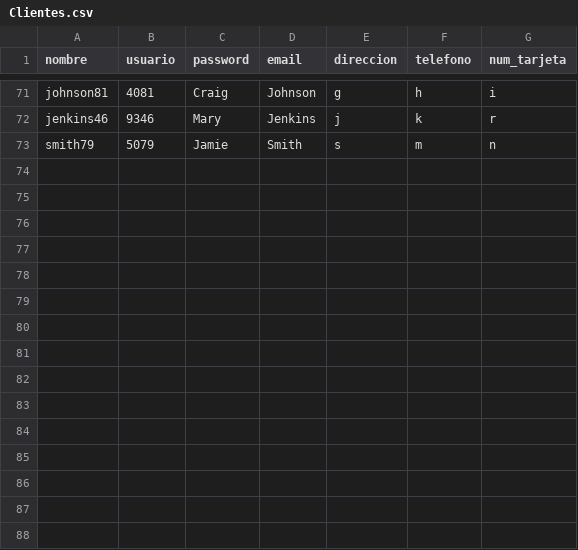
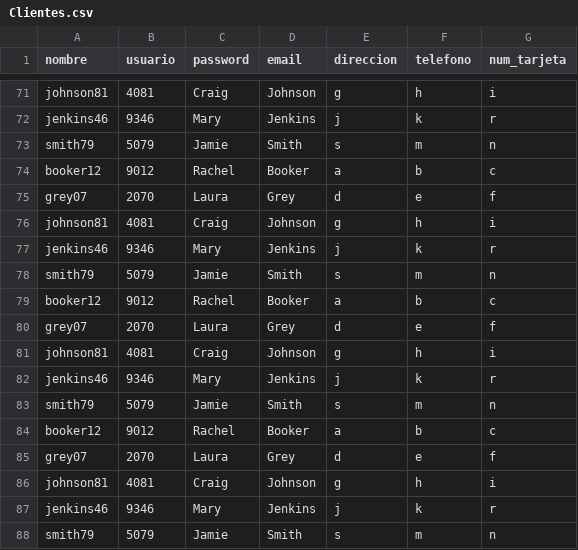
Before and after one commit to bonillaaitor/Tienda-Online-Prog3, a CSV file: TiendaOnline/files/Clientes.csv, drawn as a sheet; only a part is shown, gaps mark what is left out.

```diff
--- a/TiendaOnline/files/Clientes.csv
+++ b/TiendaOnline/files/Clientes.csv
@@ -73 +73,16 @@ jenkins46,9346,Mary,Jenkins,j,k,r
 smith79,5079,Jamie,Smith,s,m,n
+booker12,9012,Rachel,Booker,a,b,c
+grey07,2070,Laura,Grey,d,e,f
+johnson81,4081,Craig,Johnson,g,h,i
+jenkins46,9346,Mary,Jenkins,j,k,r
+smith79,5079,Jamie,Smith,s,m,n
+booker12,9012,Rachel,Booker,a,b,c
+grey07,2070,Laura,Grey,d,e,f
+johnson81,4081,Craig,Johnson,g,h,i
+jenkins46,9346,Mary,Jenkins,j,k,r
+smith79,5079,Jamie,Smith,s,m,n
+booker12,9012,Rachel,Booker,a,b,c
+grey07,2070,Laura,Grey,d,e,f
+johnson81,4081,Craig,Johnson,g,h,i
+jenkins46,9346,Mary,Jenkins,j,k,r
+smith79,5079,Jamie,Smith,s,m,n
```
Also changed, not shown: 15 other files.
